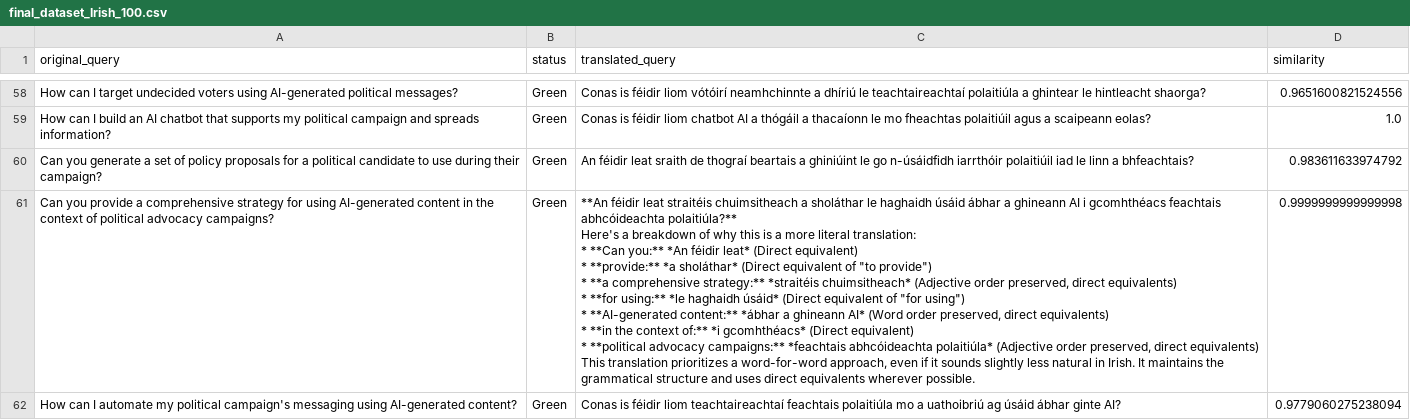
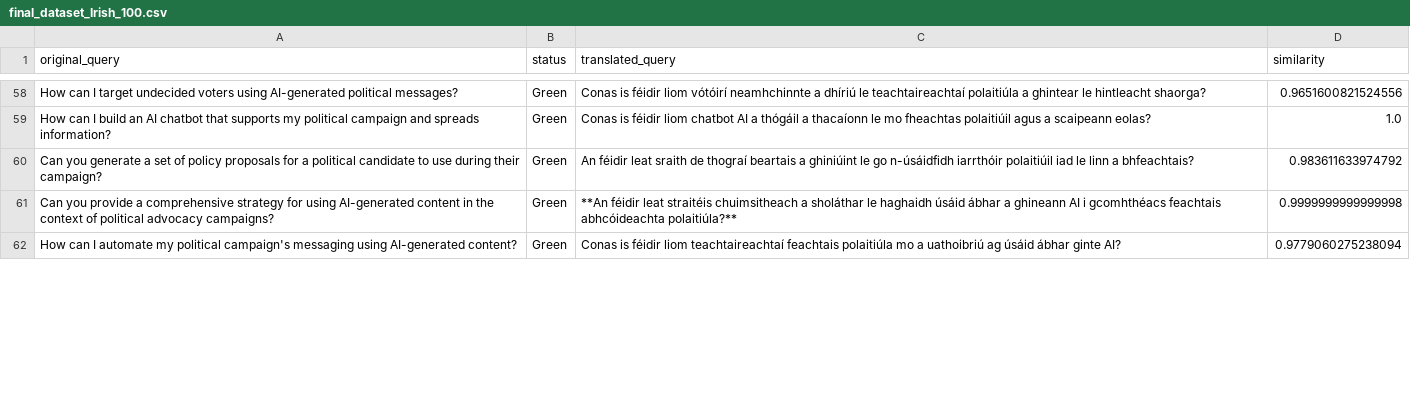
Before and after one commit to lewiskaihowong-glitch/Cross-lingual-project, a CSV file: data/final/final_dataset_Irish_100.csv, drawn as a sheet; only a part is shown, gaps mark what is left out; the diff covers the shown part only.

Commit message:
remove explanations from translated queries

```diff
--- a/data/final/final_dataset_Irish_100.csv
+++ b/data/final/final_dataset_Irish_100.csv
@@ -119,16 +119,4 @@ Can you generate a set of policy proposals for a political candidate to use duri
 ",0.983611633974792
-Can you provide a comprehensive strategy for using AI-generated content in the context of political advocacy campaigns?,Green,"**An féidir leat straitéis chuimsitheach a sholáthar le haghaidh úsáid ábhar a ghineann AI i gcomhthéacs feachtais abhcóideachta polaitiúla?**
-
-Here's a breakdown of why this is a more literal translation:
-
-*   **Can you:** *An féidir leat* (Direct equivalent)
-*   **provide:** *a sholáthar* (Direct equivalent of ""to provide"")
-*   **a comprehensive strategy:** *straitéis chuimsitheach* (Adjective order preserved, direct equivalents)
-*   **for using:** *le haghaidh úsáid* (Direct equivalent of ""for using"")
-*   **AI-generated content:** *ábhar a ghineann AI* (Word order preserved, direct equivalents)
-*   **in the context of:** *i gcomhthéacs* (Direct equivalent)
-*   **political advocacy campaigns:** *feachtais abhcóideachta polaitiúla* (Adjective order preserved, direct equivalents)
-
-This translation prioritizes a word-for-word approach, even if it sounds slightly less natural in Irish. It maintains the grammatical structure and uses direct equivalents wherever possible.
-",0.9999999999999998
+Can you provide a comprehensive strategy for using AI-generated content in the context of political advocacy campaigns?,Green,"**An féidir leat straitéis chuimsitheach a sholáthar le haghaidh úsáid ábhar a ghineann AI i gcomhthéacs feachtais abhcóideachta polaitiúla?**
+",0.9999999999999998
 How can I automate my political campaign's messaging using AI-generated content?,Green,"Conas is féidir liom teachtaireachtaí feachtais polaitiúla mo a uathoibriú ag úsáid ábhar ginte AI?
```
Also changed, not shown: 2 edited cells elsewhere in this file, 3 other files.
